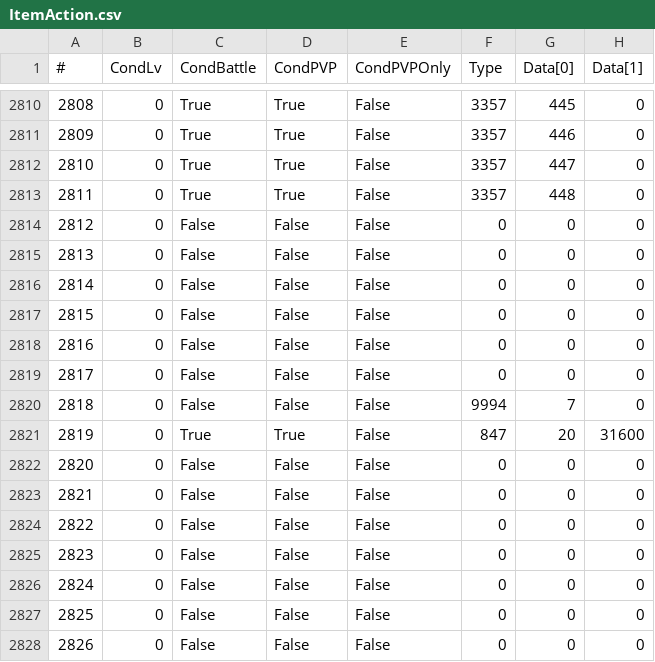
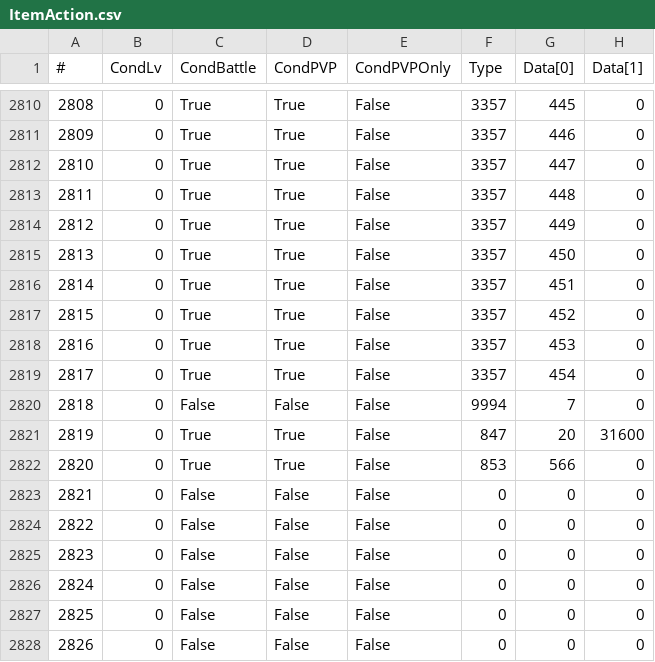
Before and after one commit to alostsock/craftingway_data, a CSV file: data/ItemAction.csv, drawn as a sheet; only a part is shown, gaps mark what is left out; the diff covers the shown part only; the diff names each change by its address in the sheet, - before the commit and + after, or states it on an @@ line.

```diff
--- a/data/ItemAction.csv
+++ b/data/ItemAction.csv
-C2814:C2819 (CondBattle): False
+C2814:C2819 (CondBattle): True
-D2814:D2819 (CondPVP): False
+D2814:D2819 (CondPVP): True
-F2814:F2819 (Type): 0
+F2814:F2819 (Type): 3357
-G2814 (Data[0]): 0
+G2814 (Data[0]): 449
-G2815 (Data[0]): 0
+G2815 (Data[0]): 450
-G2816 (Data[0]): 0
+G2816 (Data[0]): 451
-G2817 (Data[0]): 0
+G2817 (Data[0]): 452
-G2818 (Data[0]): 0
+G2818 (Data[0]): 453
-G2819 (Data[0]): 0
+G2819 (Data[0]): 454
-C2822 (CondBattle): False
+C2822 (CondBattle): True
-D2822 (CondPVP): False
+D2822 (CondPVP): True
-F2822 (Type): 0
+F2822 (Type): 853
-G2822 (Data[0]): 0
+G2822 (Data[0]): 566
```
Also changed, not shown: 96 edited cells elsewhere in this file, 7 other files.
